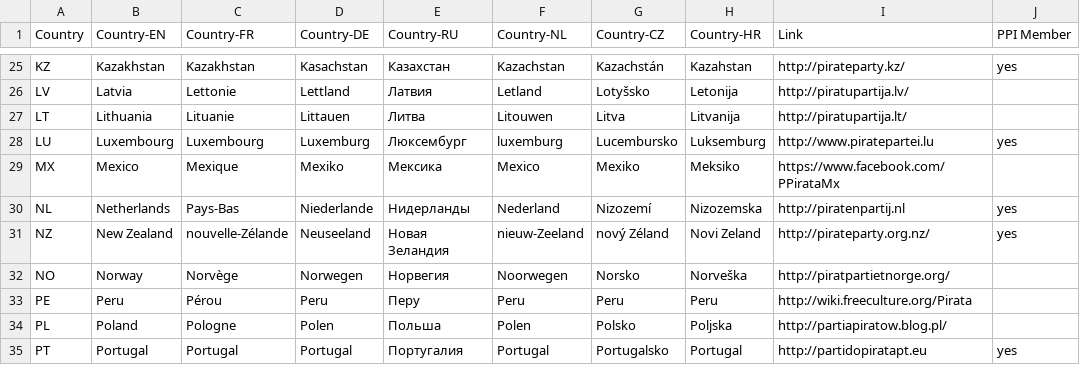
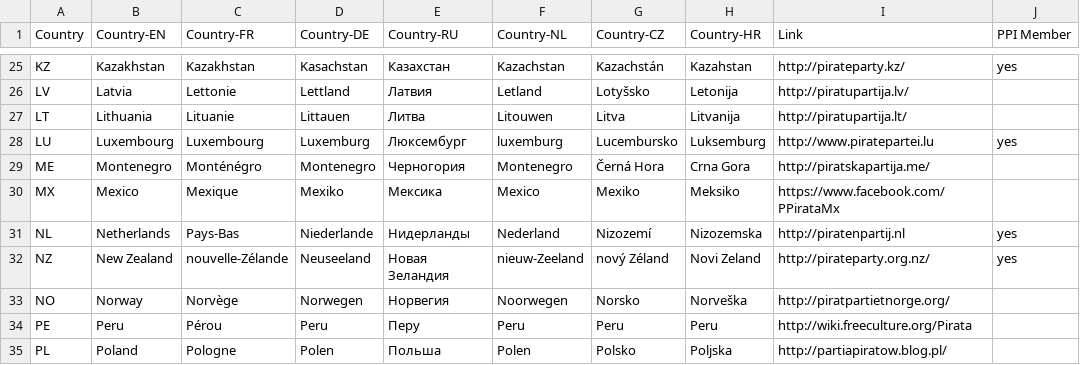
Before and after one commit to dichter/pp-list, a CSV file: pp-links-prov.csv, drawn as a sheet; only a part is shown, gaps mark what is left out; the shorter side is filled out with more unchanged rows; the diff names each change by its address in the sheet, - before the commit and + after, or states it on an @@ line.

Commit message:
Added Montenegro

```diff
--- a/pp-links-prov.csv
+++ b/pp-links-prov.csv
+row 29: ME | Montenegro | Monténégro | Montenegro | Черногория | Montenegro | Černá Hora | Crna Gora | http://piratskapartija.me/
```
